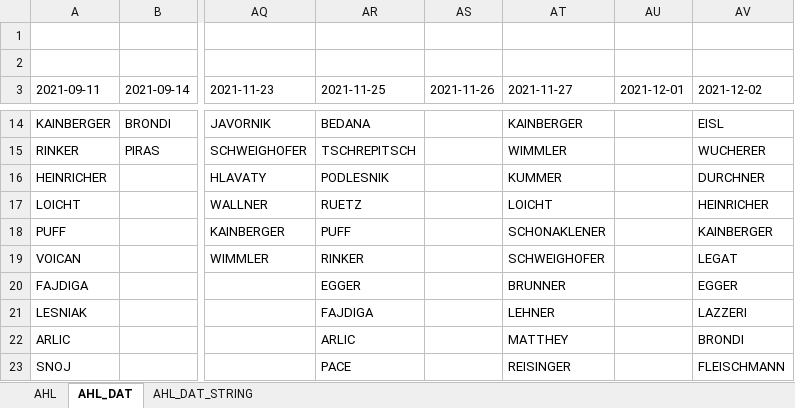
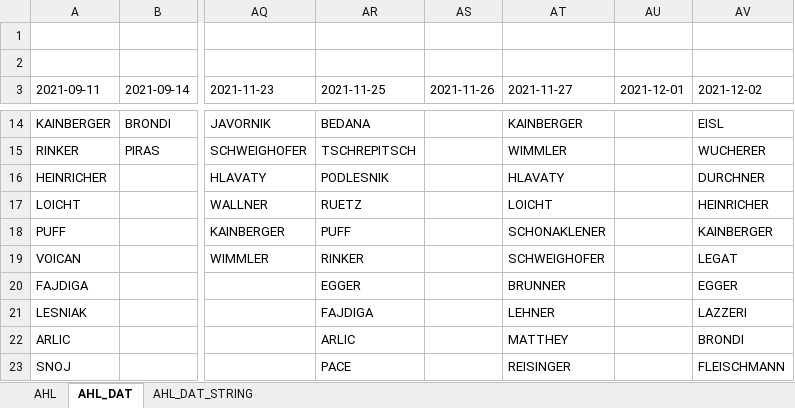
Before and after one commit to snojle23/delegacije, an Excel workbook: data/AHLdelegacije.xlsx, sheet AHL_DAT, drawn as a sheet; only a part is shown, gaps mark what is left out; values as stored, in another font and other column widths than the file's, no borders; the diff names each change by its address in the sheet, - before the commit and + after, or states it on an @@ line.

```diff
--- a/data/AHLdelegacije.xlsx (sheet AHL_DAT)
+++ b/data/AHLdelegacije.xlsx (sheet AHL_DAT)
-AT16 (2021-11-27): KUMMER
+AT16 (2021-11-27): HLAVATY
```
Also changed, not shown: sheet AHL, sheet AHL_DAT_STRING, data/ICEHLdelegacije.xlsx.
